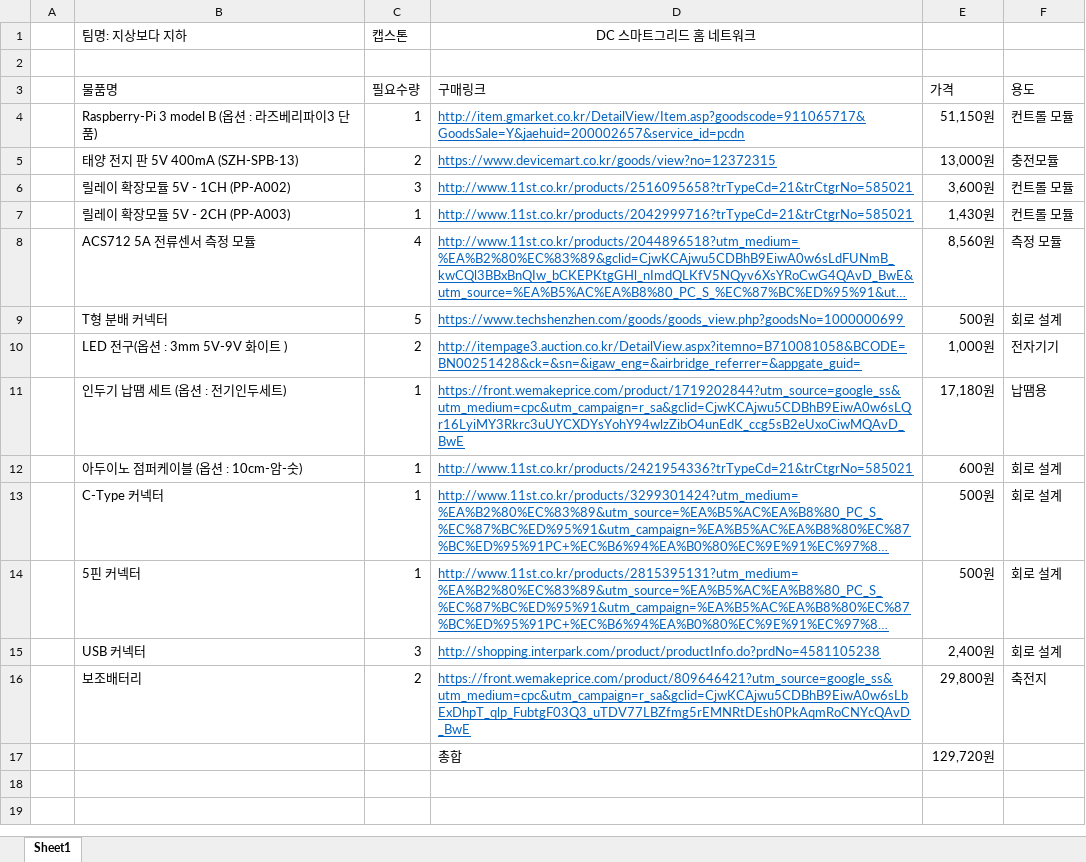
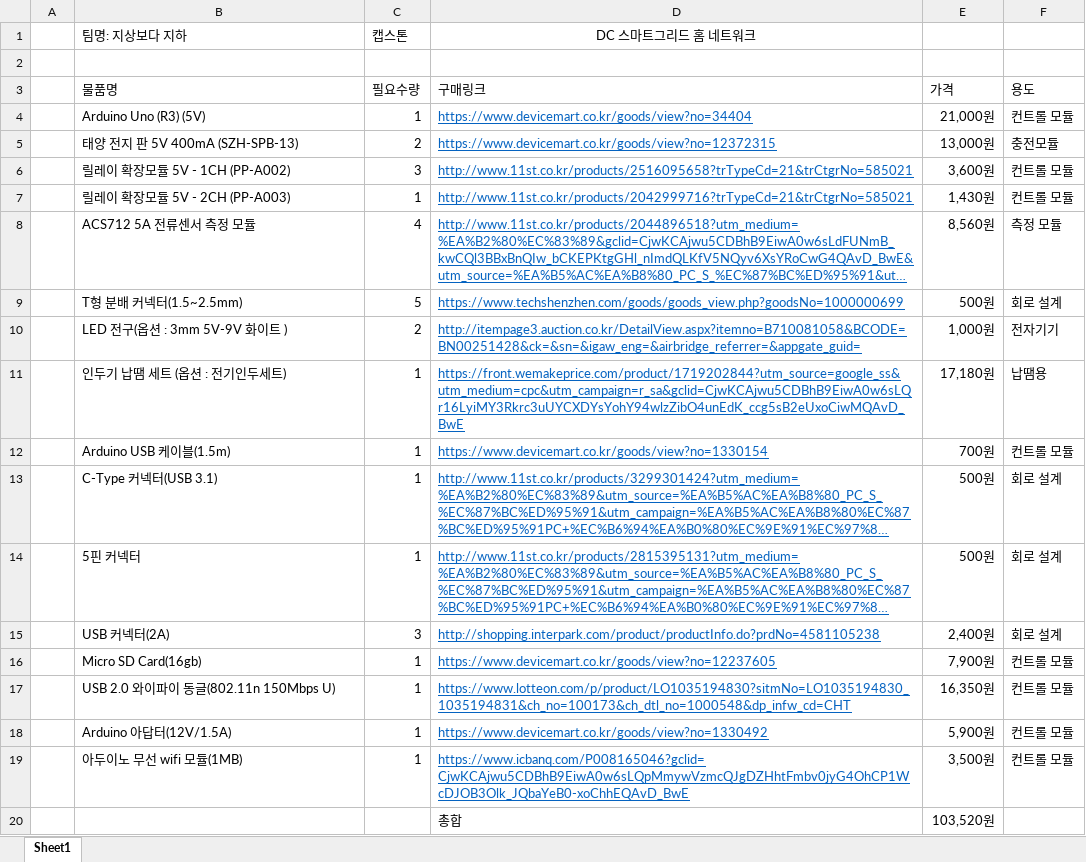
Before and after one commit to 97thCJY/CapstoneDesignDC, an Excel workbook: documents/Hardware_필요 품목.xlsx, sheet Sheet1, drawn as a sheet; long unchanged cells end in …; values as stored, in another font and other column widths than the file's, no borders; removed rows and columns are numbered as before the commit, all else as after; the diff names each change by its address in the sheet, - before the commit and + after, or states it on an @@ line.

```diff
--- a/documents/Hardware_필요 품목.xlsx (sheet Sheet1)
+++ b/documents/Hardware_필요 품목.xlsx (sheet Sheet1)
-B4 (팀명: 지상보다 지하): Raspberry-Pi 3 model B (옵션 : 라즈베리파이3 단품)
+B4 (팀명: 지상보다 지하): Arduino Uno (R3) (5V)
-D4 (DC 스마트그리드 홈 네트워크): http://item.gmarket.co.kr/DetailView/Item.asp?goodscode=911065717&GoodsSale=Y&jaehuid=200002657&service_id=pcdn
+D4 (DC 스마트그리드 홈 네트워크): https://www.devicemart.co.kr/goods/view?no=34404
-E4: 51,150원
+E4: 21,000원
-B9 (팀명: 지상보다 지하): T형 분배 커넥터
+B9 (팀명: 지상보다 지하): T형 분배 커넥터(1.5~2.5mm)
-row 12:  | 아두이노 점퍼케이블 (옵션 : 10cm-암-숫) | 1 | http://www.11st.co.kr/products/2421954336?trTypeCd=21&trCtgrNo=585021 | 600원 | 회로 설계
+row 12:  | Arduino USB 케이블(1.5m) | 1 | https://www.devicemart.co.kr/goods/view?no=1330154 | 700원 | 컨트롤 모듈
-B13 (팀명: 지상보다 지하): C-Type 커넥터
+B13 (팀명: 지상보다 지하): C-Type 커넥터(USB 3.1)
-B15 (팀명: 지상보다 지하): USB 커넥터
+B15 (팀명: 지상보다 지하): USB 커넥터(2A)
-row 16:  | 보조배터리 | 2 | https://front.wemakeprice.com/product/809646421?utm_source=google_ss&utm_medium=cpc&utm_campaign=r_sa&gclid=CjwKCAjwu5CDBhB9EiwA0w6sLbExDhpT_qlp_FubtgF03Q3_uTDV77LBZfmg5rEMNRtDEsh0PkAqmRoCNYcQAvD_BwE | 29,800원 | 축전지
+row 16:  | Micro SD Card(16gb) | 1 | https://www.devicemart.co.kr/goods/view?no=12237605 | 7,900원 | 컨트롤 모듈
+row 17:  | USB 2.0 와이파이 동글(802.11n 150Mbps U) | 1 | https://www.lotteon.com/p/product/LO1035194830?sitmNo=LO1035194830_1035194831&ch_no=100173&ch_dtl_no=1000548&dp_infw_cd=CHT | 16,350원 | 컨트롤 모듈
+row 18:  | Arduino 아답터(12V/1.5A) | 1 | https://www.devicemart.co.kr/goods/view?no=1330492 | 5,900원 | 컨트롤 모듈
+row 19:  | 아두이노 무선 wifi 모듈(1MB) | 1 | https://www.icbanq.com/P008165046?gclid=CjwKCAjwu5CDBhB9EiwA0w6sLQpMmywVzmcQJgDZHhtFmbv0jyG4OhCP1WcDJOB3Olk_JQbaYeB0-xoChhEQAvD_BwE | 3,500원 | 컨트롤 모듈
-E20: 129,720원
+E20: 103,520원
```
Also changed, not shown: 10 other files.
